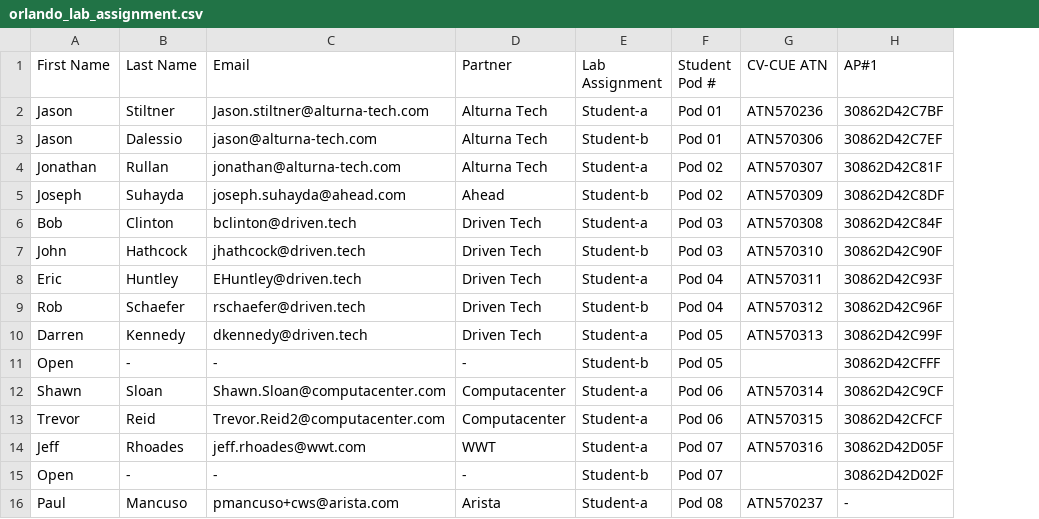
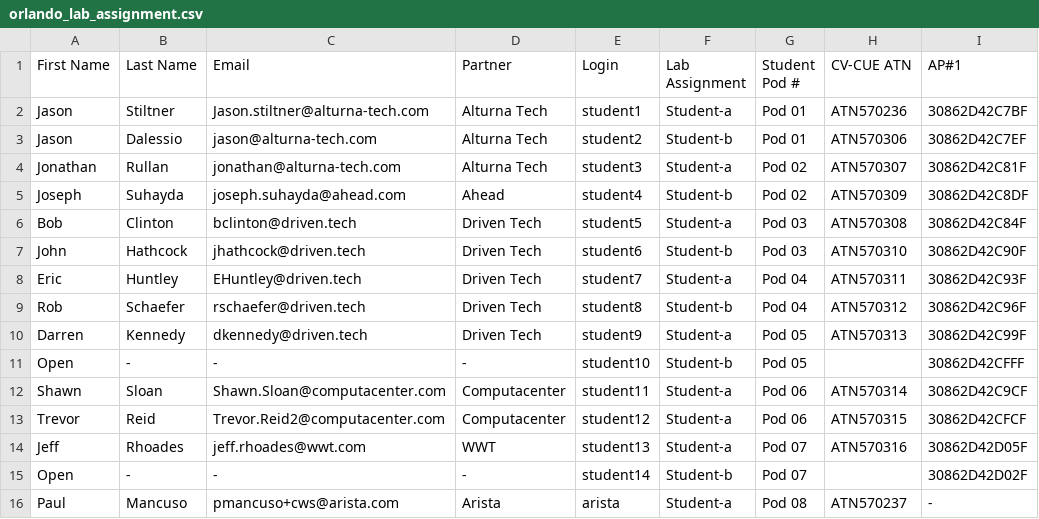
Before and after one commit to arista-channel/acws, a CSV file: data/orlando_lab_assignment.csv, drawn as a sheet; only a part is shown; the diff names each change by its address in the sheet, - before the commit and + after, or states it on an @@ line.

Commit message:
Edited the lab assignment table to include login credentials

```diff
--- a/data/orlando_lab_assignment.csv
+++ b/data/orlando_lab_assignment.csv
+column E (Login), rows 2-16: student1 | student2 | student3 | student4 | student5 | student6 | student7 | student8 | student9 | student10 | student11 | student12 | student13 | student14 | arista
```
Also changed, not shown: 6 other files.
